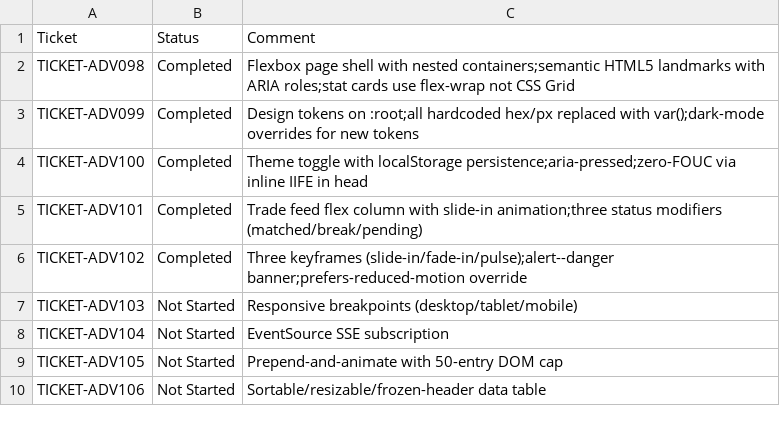
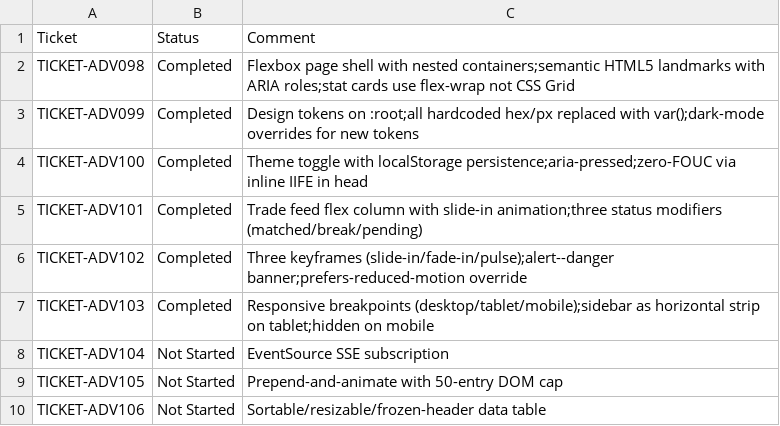
Before and after one commit to pshavela/db2026-reconX, a CSV file: tracking-progress/day07/day07.csv, drawn as a sheet.

```diff
--- a/tracking-progress/day07/day07.csv
+++ b/tracking-progress/day07/day07.csv
@@ -6,3 +6,3 @@ TICKET-ADV101,Completed,Trade feed flex column with slide-in animation;three sta
 TICKET-ADV102,Completed,Three keyframes (slide-in/fade-in/pulse);alert--danger banner;prefers-reduced-motion override
-TICKET-ADV103,Not Started,Responsive breakpoints (desktop/tablet/mobile)
+TICKET-ADV103,Completed,Responsive breakpoints (desktop/tablet/mobile);sidebar as horizontal strip on tablet;hidden on mobile
 TICKET-ADV104,Not Started,EventSource SSE subscription
```
Also changed, not shown: 2 other files.
